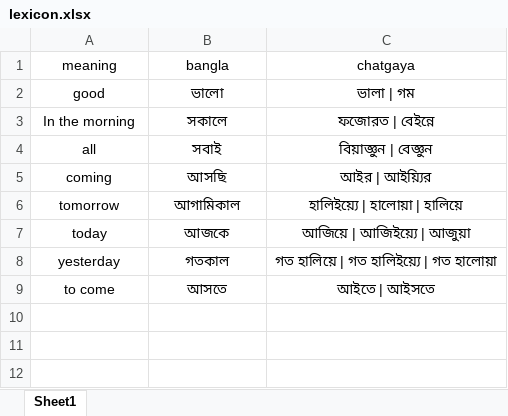
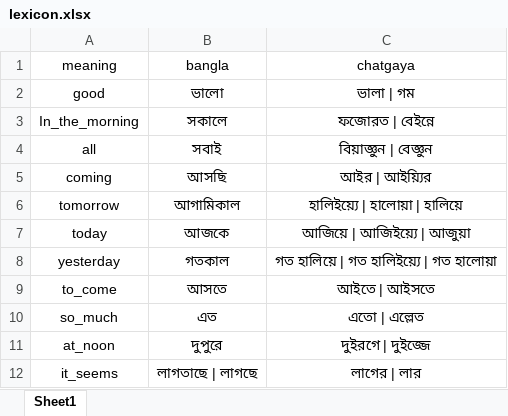
Before and after one commit to Mostafa-Moin26/chatgaya-bangla-nmt, an Excel workbook: data/lexicon.xlsx, sheet Sheet1, drawn as a sheet; values as stored, in another font and other column widths than the file's, no borders; the diff names each change by its address in the sheet, - before the commit and + after, or states it on an @@ line.

```diff
--- a/data/lexicon.xlsx (sheet Sheet1)
+++ b/data/lexicon.xlsx (sheet Sheet1)
-A3 (meaning): In the morning
+A3 (meaning): In_the_morning
-A9 (meaning): to come
+A9 (meaning): to_come
+row 10: so_much | এত | এতো | এল্লেত
+row 11: at_noon | দুপুরে | দুইরগে | দুইজ্জে
+row 12: it_seems | লাগতাছে | লাগছে | লাগের | লার
```
Also changed, not shown: data/canonical.xlsx, 1 other file.
